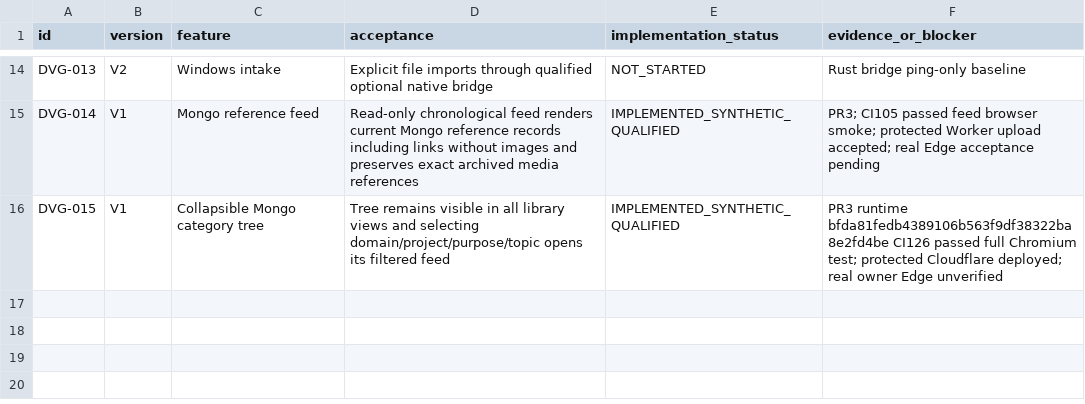
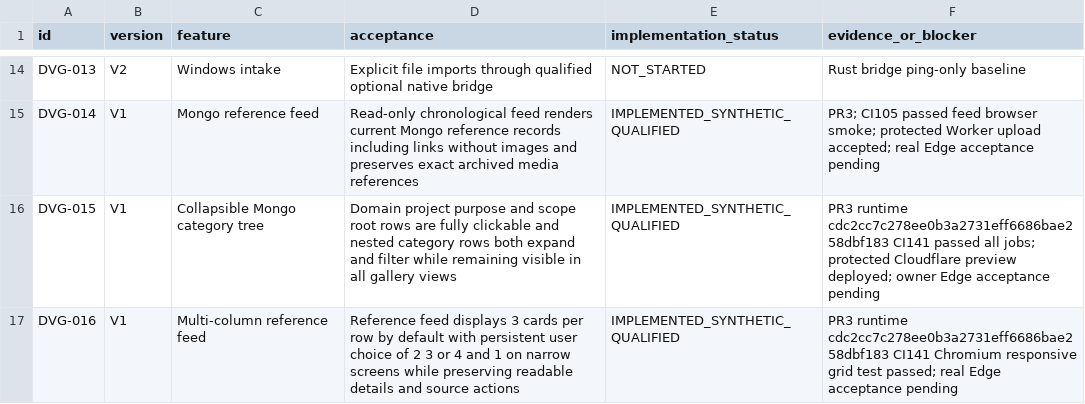
Before and after one commit to julian-passebecq/datapass-visual-gallery, a CSV file: spec/features.csv, drawn as a sheet; only a part is shown, gaps mark what is left out.

Commit message:
acceptance: full-row clickable categories and configurable multi-column feed with exact CI evidence

```diff
--- a/spec/features.csv
+++ b/spec/features.csv
@@ -15,2 +15,3 @@ DVG-013,V2,Windows intake,Explicit file imports through qualified optional nativ
 DVG-014,V1,Mongo reference feed,Read-only chronological feed renders current Mongo reference records including links without images and preserves exact archived media references,IMPLEMENTED_SYNTHETIC_QUALIFIED,PR3; CI105 passed feed browser smoke; protected Worker upload accepted; real Edge acceptance pending
-DVG-015,V1,Collapsible Mongo category tree,Tree remains visible in all library views and selecting domain/project/purpose/topic opens its filtered feed,IMPLEMENTED_SYNTHETIC_QUALIFIED,PR3 runtime bfda81fedb4389106b563f9df38322ba8e2fd4be CI126 passed full Chromium test; protected Cloudflare deployed; real owner Edge unverified
+DVG-015,V1,Collapsible Mongo category tree,Domain project purpose and scope root rows are fully clickable and nested category rows both expand and filter while remaining visible in all gallery views,IMPLEMENTED_SYNTHETIC_QUALIFIED,PR3 runtime cdc2cc7c278ee0b3a2731eff6686bae258dbf183 CI141 passed all jobs; protected Cloudflare preview deployed; owner Edge acceptance pending
+DVG-016,V1,Multi-column reference feed,Reference feed displays 3 cards per row by default with persistent user choice of 2 3 or 4 and 1 on narrow screens while preserving readable details and source actions,IMPLEMENTED_SYNTHETIC_QUALIFIED,PR3 runtime cdc2cc7c278ee0b3a2731eff6686bae258dbf183 CI141 Chromium responsive grid test passed; real Edge acceptance pending
```
